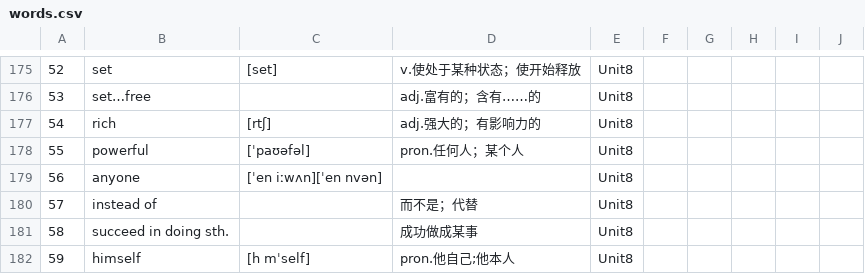
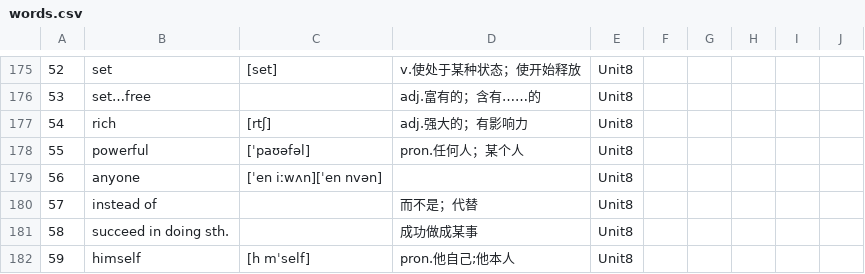
Before and after one commit to NanoTurtle1145/PracticeEnglish, a CSV file: rubbish/words.csv, drawn as a sheet; only a part is shown, gaps mark what is left out; the diff names each change by its address in the sheet, - before the commit and + after, or states it on an @@ line.

```diff
--- a/rubbish/words.csv
+++ b/rubbish/words.csv
-D177: adj.强大的；有影响力的
+D177: adj.强大的；有影响力
```
Also changed, not shown: 3 other files.
